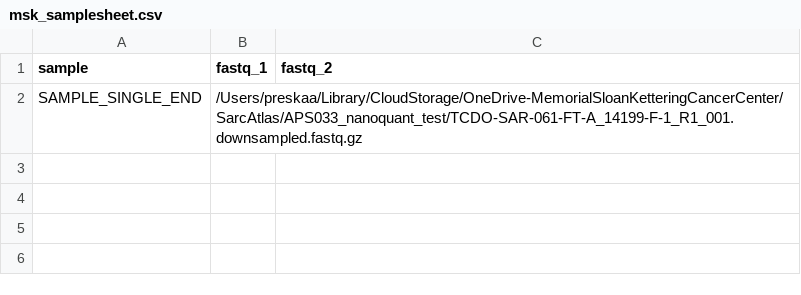
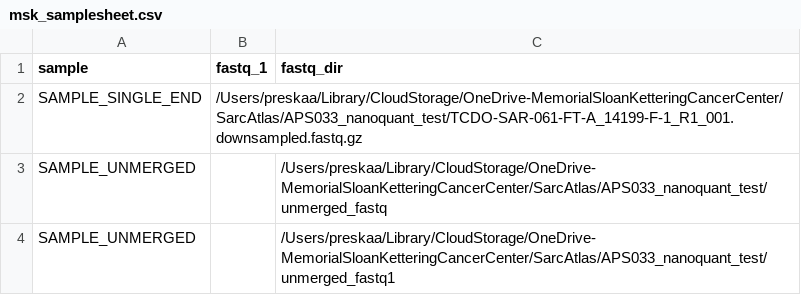
Before and after one commit to shahcompbio/nanoquant, a CSV file: assets/msk_samplesheet.csv, drawn as a sheet.

Commit message:
support for unmerged long-read fastqs

```diff
--- a/assets/msk_samplesheet.csv
+++ b/assets/msk_samplesheet.csv
@@ -1,2 +1,4 @@
-sample,fastq_1,fastq_2
+sample,fastq_1,fastq_dir
 SAMPLE_SINGLE_END,/Users/preskaa/Library/CloudStorage/OneDrive-MemorialSloanKetteringCancerCenter/SarcAtlas/APS033_nanoquant_test/TCDO-SAR-061-FT-A_14199-F-1_R1_001.downsampled.fastq.gz,
+SAMPLE_UNMERGED,,/Users/preskaa/Library/CloudStorage/OneDrive-MemorialSloanKetteringCancerCenter/SarcAtlas/APS033_nanoquant_test/unmerged_fastq
+SAMPLE_UNMERGED,,/Users/preskaa/Library/CloudStorage/OneDrive-MemorialSloanKetteringCancerCenter/SarcAtlas/APS033_nanoquant_test/unmerged_fastq1
```
Also changed, not shown: 5 other files.
